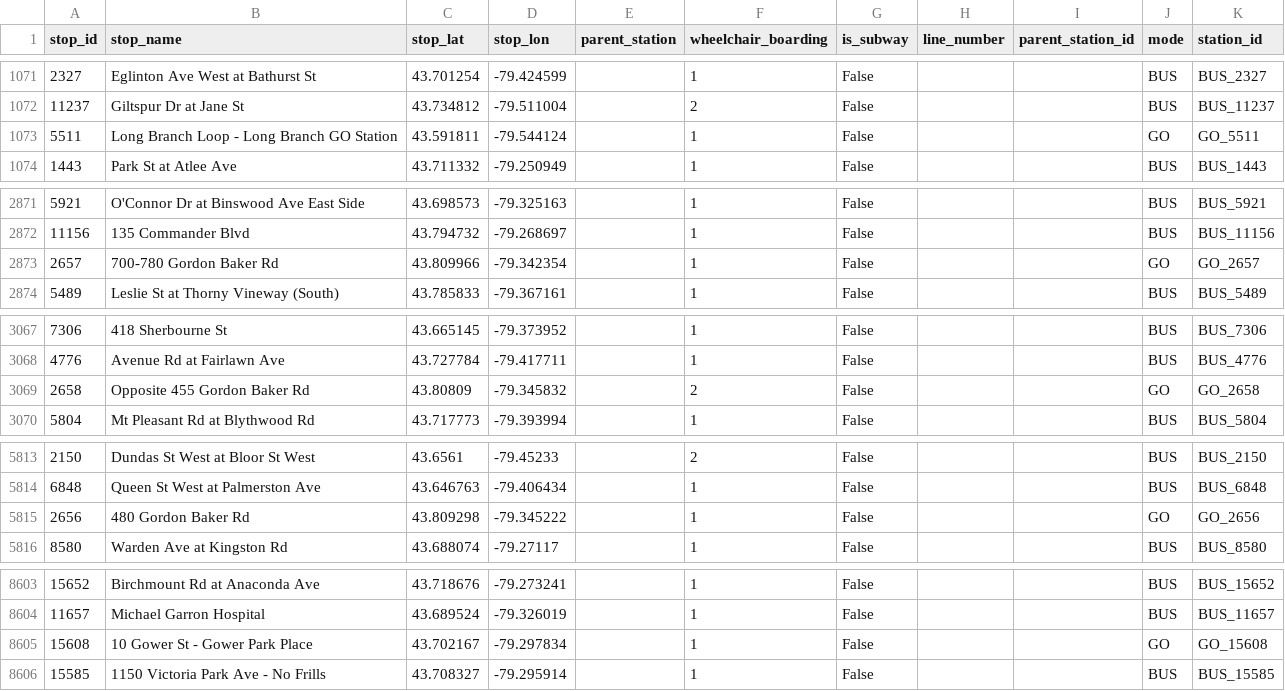
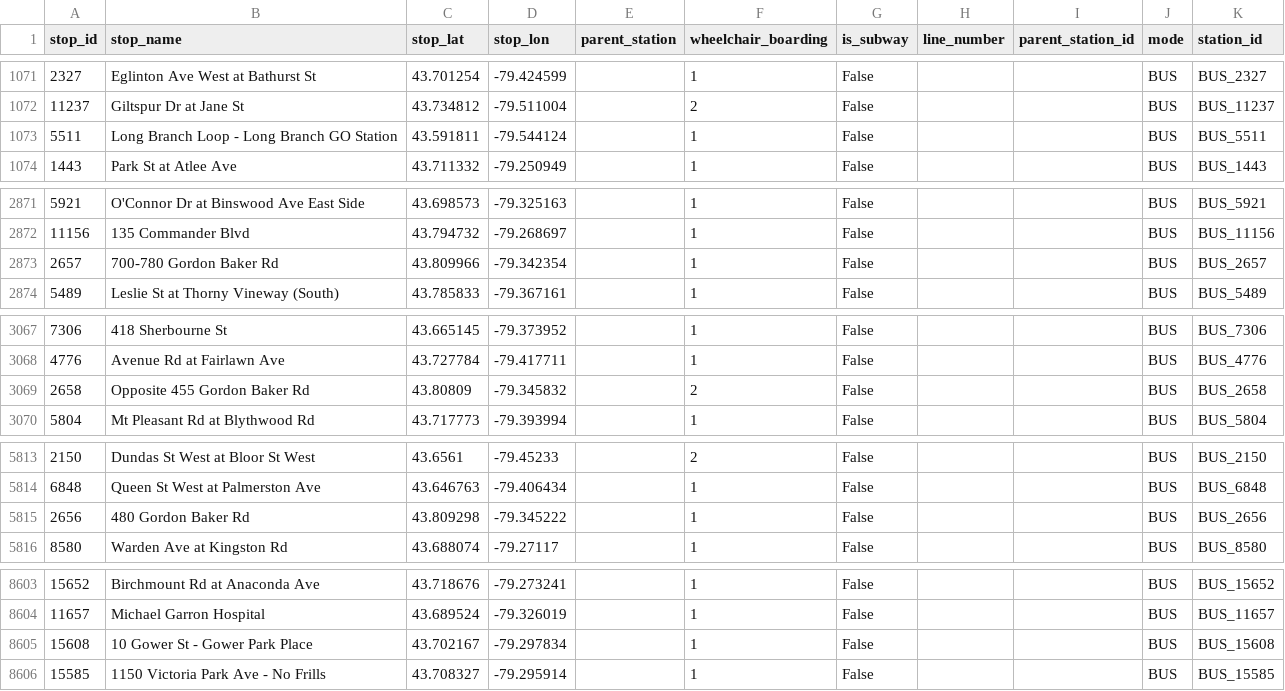
Before and after one commit to mohammedhashim790/ttc_data_analysis, a CSV file: processed_stations.csv, drawn as a sheet; only a part is shown, gaps mark what is left out; the diff covers the shown part only.

Commit message:
fix: Normaling Station name, Updated Folium Map with Direction stops.

```diff
--- a/processed_stations.csv
+++ b/processed_stations.csv
@@ -1072,3 +1072,3 @@ stop_id,stop_name,stop_lat,stop_lon,parent_station,wheelchair_boarding,is_subway
 11237,Giltspur Dr at Jane St,43.734812,-79.511004,,2,False,,,BUS,BUS_11237
-5511,Long Branch Loop - Long Branch GO Station,43.591811,-79.544124,,1,False,,,GO,GO_5511
+5511,Long Branch Loop - Long Branch GO Station,43.591811,-79.544124,,1,False,,,BUS,BUS_5511
 1443,Park St at Atlee Ave,43.711332,-79.250949,,1,False,,,BUS,BUS_1443
@@ -2872,3 +2872,3 @@ stop_id,stop_name,stop_lat,stop_lon,parent_station,wheelchair_boarding,is_subway
 11156,135 Commander Blvd,43.794732,-79.268697,,1,False,,,BUS,BUS_11156
-2657,700-780 Gordon Baker Rd,43.809966,-79.342354,,1,False,,,GO,GO_2657
+2657,700-780 Gordon Baker Rd,43.809966,-79.342354,,1,False,,,BUS,BUS_2657
 5489,Leslie St at Thorny Vineway (South),43.785833,-79.367161,,1,False,,,BUS,BUS_5489
@@ -3068,3 +3068,3 @@ stop_id,stop_name,stop_lat,stop_lon,parent_station,wheelchair_boarding,is_subway
 4776,Avenue Rd at Fairlawn Ave,43.727784,-79.417711,,1,False,,,BUS,BUS_4776
-2658,Opposite 455 Gordon Baker Rd,43.80809,-79.345832,,2,False,,,GO,GO_2658
+2658,Opposite 455 Gordon Baker Rd,43.80809,-79.345832,,2,False,,,BUS,BUS_2658
 5804,Mt Pleasant Rd at Blythwood Rd,43.717773,-79.393994,,1,False,,,BUS,BUS_5804
@@ -5814,3 +5814,3 @@ stop_id,stop_name,stop_lat,stop_lon,parent_station,wheelchair_boarding,is_subway
 6848,Queen St West at Palmerston Ave,43.646763,-79.406434,,1,False,,,BUS,BUS_6848
-2656,480 Gordon Baker Rd,43.809298,-79.345222,,1,False,,,GO,GO_2656
+2656,480 Gordon Baker Rd,43.809298,-79.345222,,1,False,,,BUS,BUS_2656
 8580,Warden Ave at Kingston Rd,43.688074,-79.27117,,1,False,,,BUS,BUS_8580
@@ -8604,3 +8604,3 @@ stop_id,stop_name,stop_lat,stop_lon,parent_station,wheelchair_boarding,is_subway
 11657,Michael Garron Hospital,43.689524,-79.326019,,1,False,,,BUS,BUS_11657
-15608,10 Gower St - Gower Park Place,43.702167,-79.297834,,1,False,,,GO,GO_15608
+15608,10 Gower St - Gower Park Place,43.702167,-79.297834,,1,False,,,BUS,BUS_15608
 15585,1150 Victoria Park Ave - No Frills,43.708327,-79.295914,,1,False,,,BUS,BUS_15585
```
Also changed, not shown: 54 edited cells elsewhere in this file, 3 other files.
